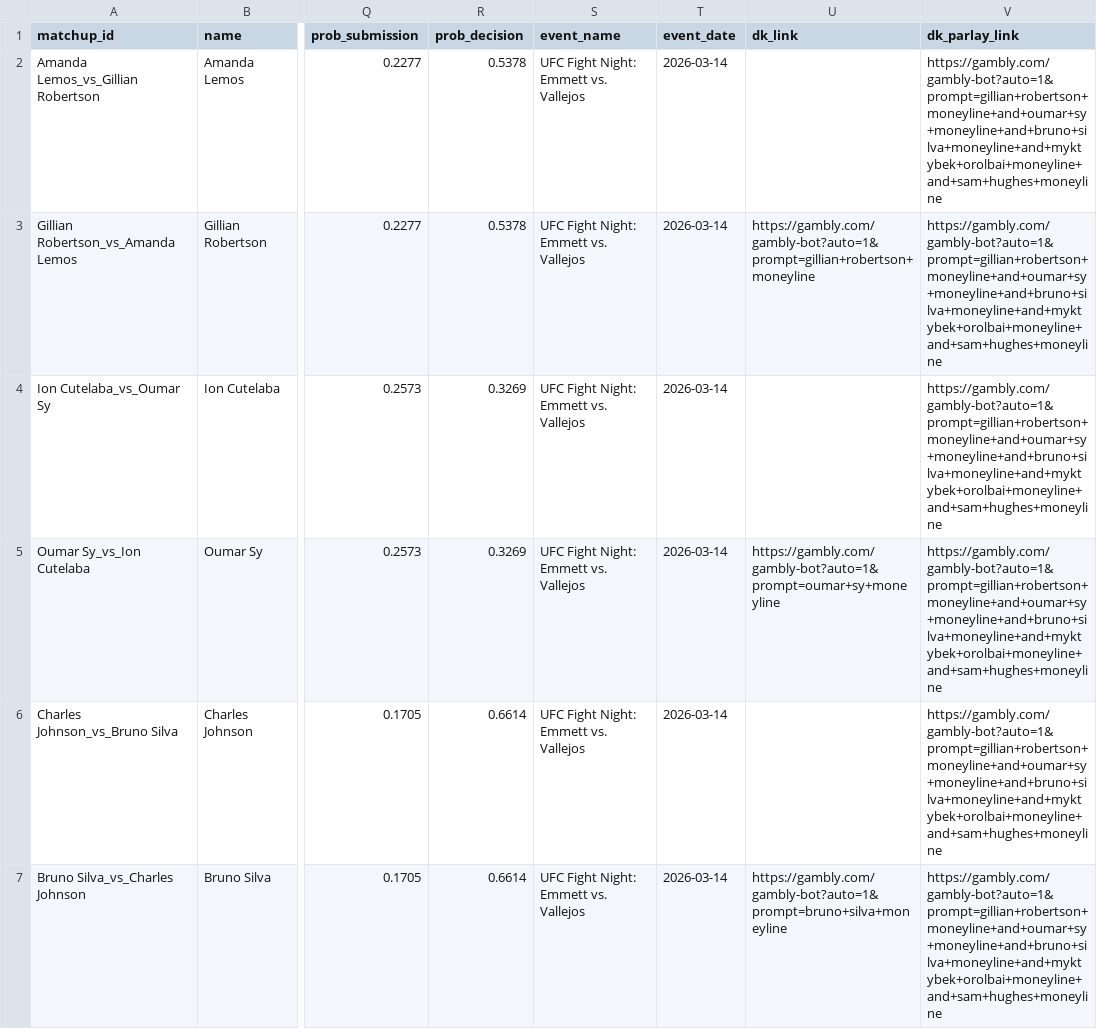
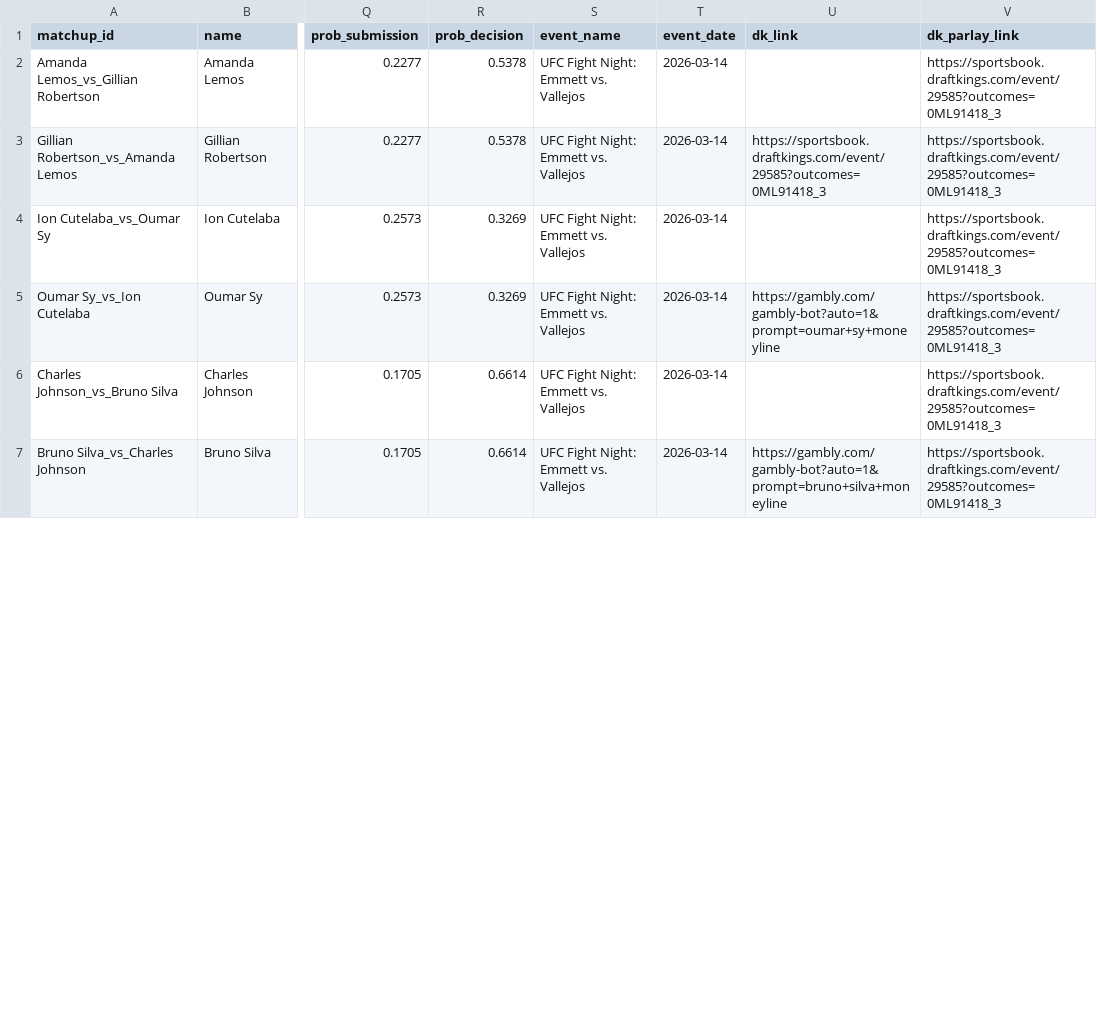
Before and after one commit to zwinship/OctaStats_UFC_Model_V2, a CSV file: predictions/v2_betting_recommendations_UFC_Fight_Night_Emmett_vs_Vallejos.csv, drawn as a sheet; only a part is shown, gaps mark what is left out; the diff covers the shown part only; the diff names each change by its address in the sheet, - before the commit and + after, or states it on an @@ line.

Commit message:
V2 predictions: UFC Fight Night: Emmett vs. Vallejos — 2026-03-10

```diff
--- a/predictions/v2_betting_recommendations_UFC_Fight_Night_Emmett_vs_Vallejos.csv
+++ b/predictions/v2_betting_recommendations_UFC_Fight_Night_Emmett_vs_Vallejos.csv
-V2:V7 (dk_parlay_link): https://gambly.com/gambly-bot?auto=1&prompt=gillian+robertson+moneyline+and+oumar+sy+moneyline+and+bruno+silva+moneyline+and+myktybek+orolbai+moneyline+and+sam+hughes+moneyline
+V2:V7 (dk_parlay_link): https://sportsbook.draftkings.com/event/29585?outcomes=0ML91418_3
-U3 (dk_link): https://gambly.com/gambly-bot?auto=1&prompt=gillian+robertson+moneyline
+U3 (dk_link): https://sportsbook.draftkings.com/event/29585?outcomes=0ML91418_3
```
Also changed, not shown: 6 edited cells elsewhere in this file.
